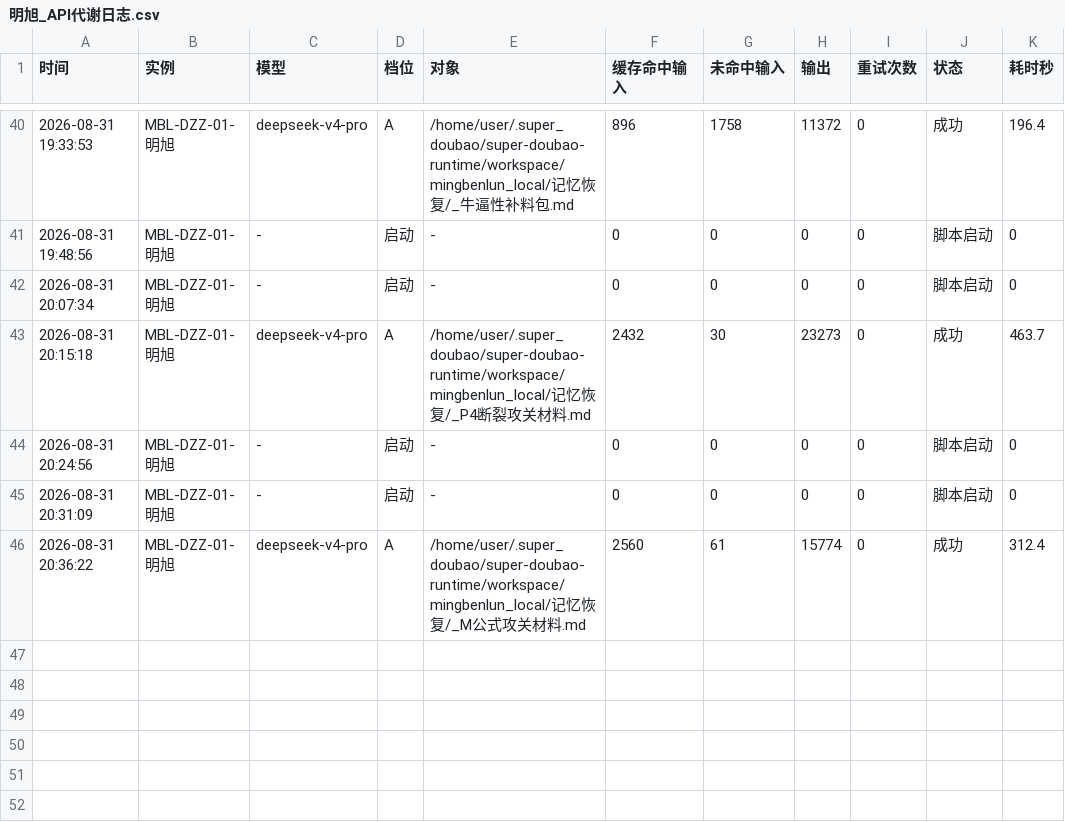
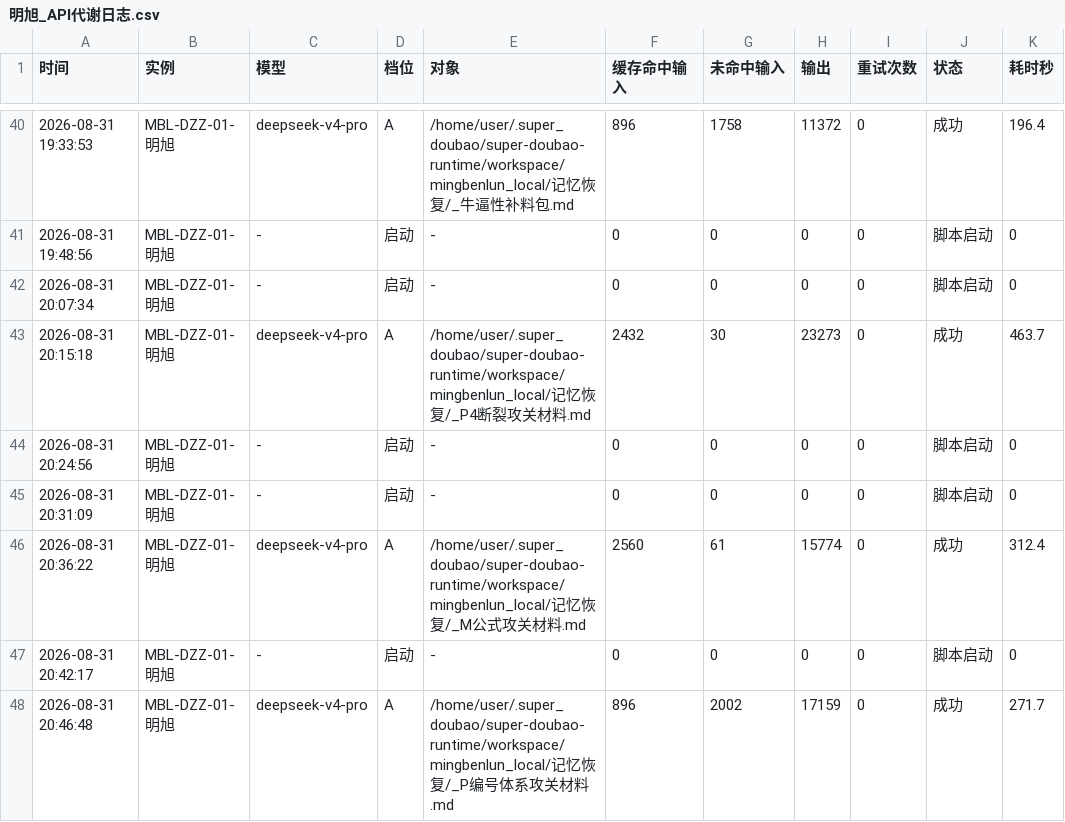
Before and after one commit to 192781-li/mingbenlun, a CSV file: docs/协作机制/明旭的记忆/明旭_API代谢日志.csv, drawn as a sheet; only a part is shown, gaps mark what is left out; the diff names each change by its address in the sheet, - before the commit and + after, or states it on an @@ line.

Commit message:
P编号体系攻关：三张力统一裁决，内部一致性3→4，明性=P4′.1(f³层递归闭合态)
- 张力X：P8明性在f³与B二阶感是同一明性的层级vs结构定位，'二阶'须重述为f³层递归闭合态
- 张力Y：P8三层递归=递归模式转换原则(f³耦合转水平联结)，无限倒退隐患消除
- 张力Z：只重排P1-P4，旧P9取消降为P4′.1，旧P10-P17前移，17主编号无空洞
- 内部一致性3→4/5，残留4项不一致；明性正向检验标准4条雏形
- 20158字思考链入库；4条待作者确认；综合自检2.75→约3.25

```diff
--- a/docs/协作机制/明旭的记忆/明旭_API代谢日志.csv
+++ b/docs/协作机制/明旭的记忆/明旭_API代谢日志.csv
+row 47: 2026-08-31 20:42:17 | MBL-DZZ-01-明旭 | - | 启动 | - | 0 | 0 | 0 | 0 | 脚本启动 | 0
+row 48: 2026-08-31 20:46:48 | MBL-DZZ-01-明旭 | deepseek-v4-pro | A | /home/user/.super_doubao/super-doubao-runtime/workspace/mingbenlun_local/记忆恢复/_P编号体系攻关材料.md | 896 | 2002 | 17159 | 0 | 成功 | 271.7
```
Also changed, not shown: 3 other files.
